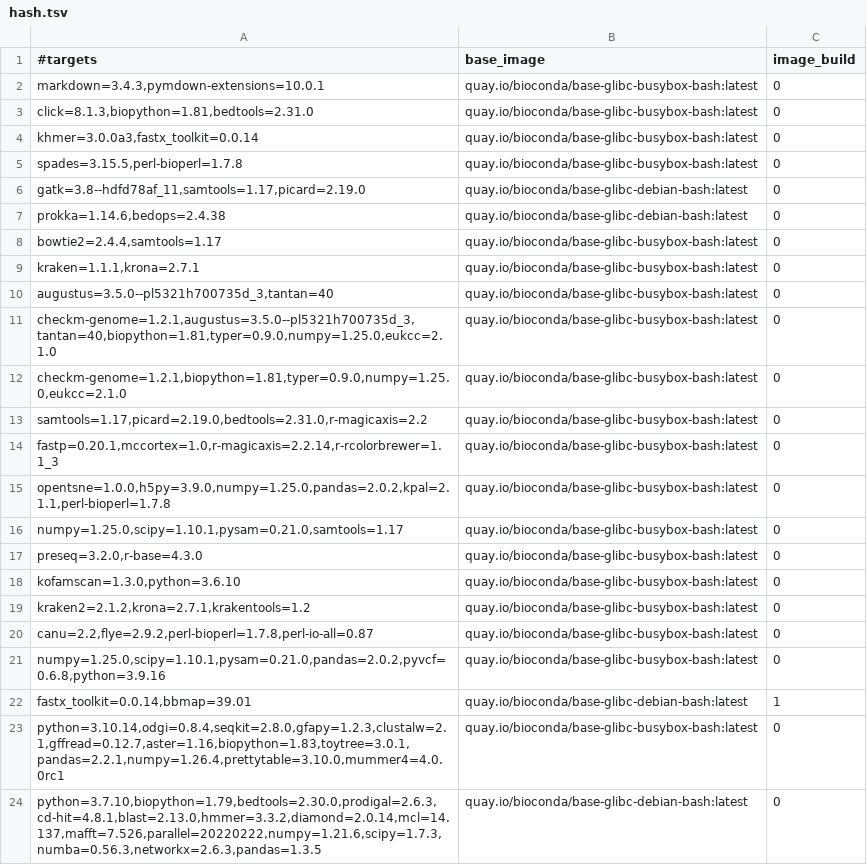
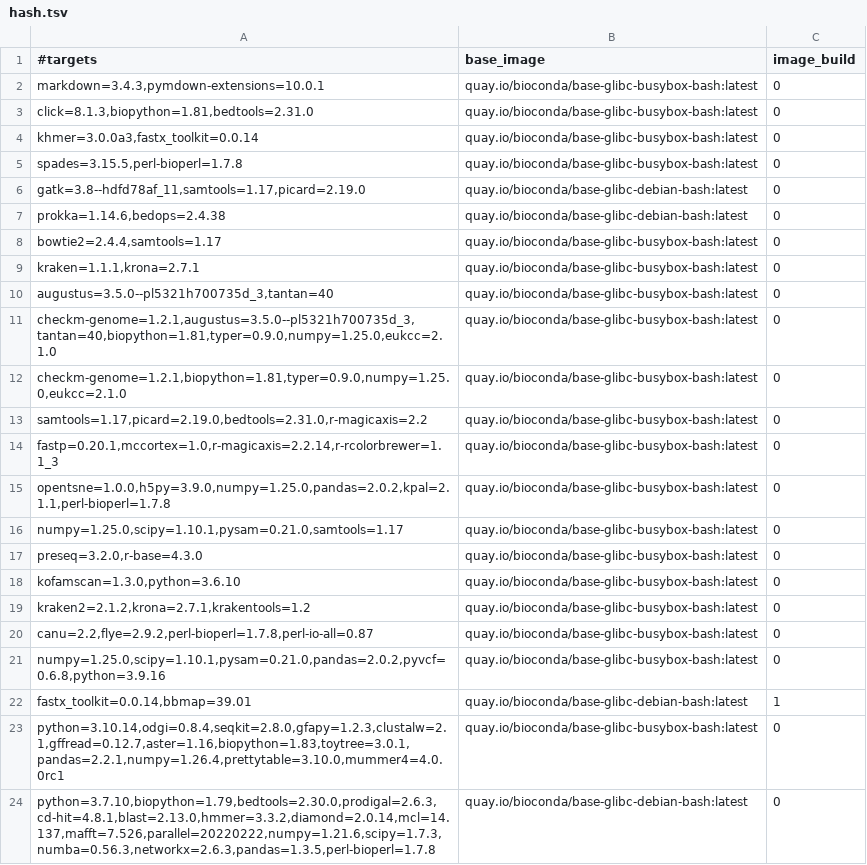
Before and after one commit to gongyh/scgs-mpc, a TSV file: combinations/hash.tsv, drawn as a sheet.

Commit message:
add bioperl to PASA

```diff
--- a/combinations/hash.tsv
+++ b/combinations/hash.tsv
@@ -23,2 +23,2 @@ fastx_toolkit=0.0.14,bbmap=39.01	quay.io/bioconda/base-glibc-debian-bash:latest
 python=3.10.14,odgi=0.8.4,seqkit=2.8.0,gfapy=1.2.3,clustalw=2.1,gffread=0.12.7,aster=1.16,biopython=1.83,toytree=3.0.1,pandas=2.2.1,numpy=1.26.4,prettytable=3.10.0,mummer4=4.0.0rc1	quay.io/bioconda/base-glibc-busybox-bash:latest	0
-python=3.7.10,biopython=1.79,bedtools=2.30.0,prodigal=2.6.3,cd-hit=4.8.1,blast=2.13.0,hmmer=3.3.2,diamond=2.0.14,mcl=14.137,mafft=7.526,parallel=20220222,numpy=1.21.6,scipy=1.7.3,numba=0.56.3,networkx=2.6.3,pandas=1.3.5	quay.io/bioconda/base-glibc-debian-bash:latest	0
+python=3.7.10,biopython=1.79,bedtools=2.30.0,prodigal=2.6.3,cd-hit=4.8.1,blast=2.13.0,hmmer=3.3.2,diamond=2.0.14,mcl=14.137,mafft=7.526,parallel=20220222,numpy=1.21.6,scipy=1.7.3,numba=0.56.3,networkx=2.6.3,pandas=1.3.5,perl-bioperl=1.7.8	quay.io/bioconda/base-glibc-debian-bash:latest	0
```
Also changed, not shown: 4 other files.
